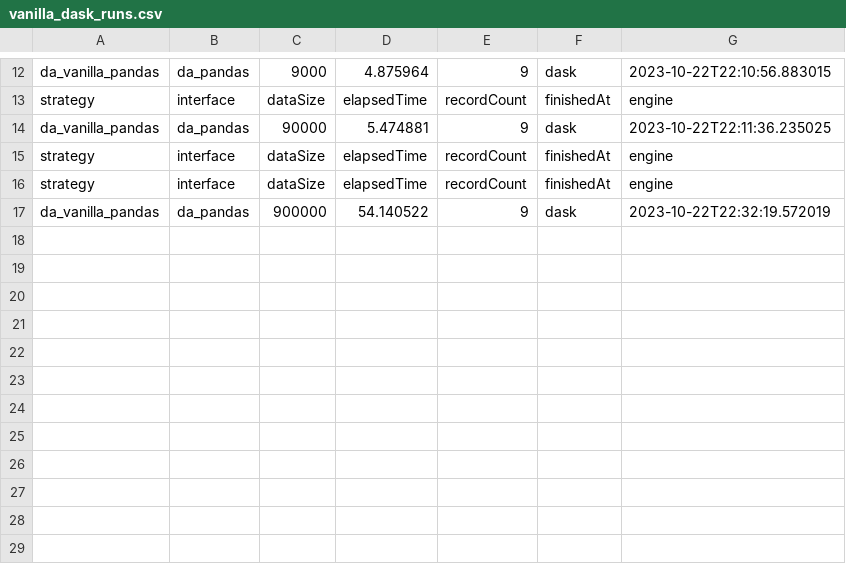
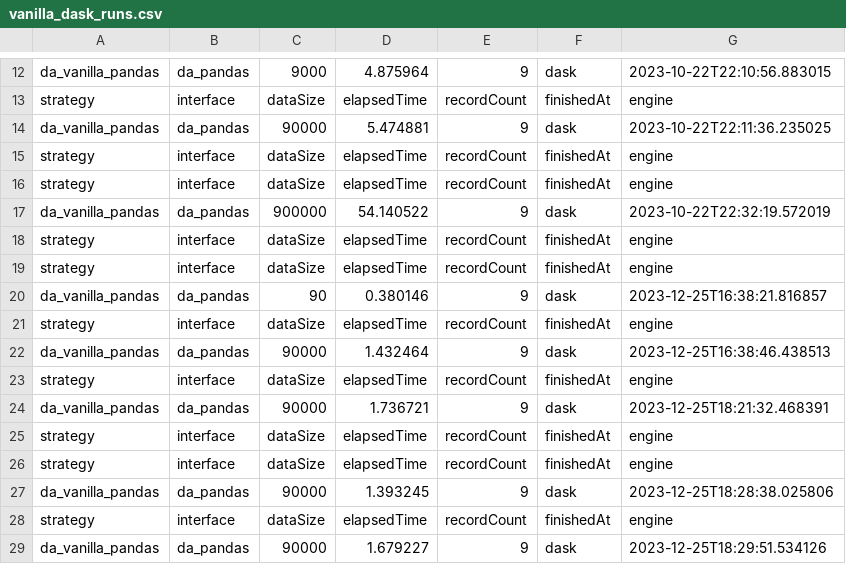
Before and after one commit to StevenDavisTechNotes/SparkAggregationMethods, a CSV file: SparkAggMethods_Python/Results/vanilla_dask_runs.csv, drawn as a sheet; only a part is shown, gaps mark what is left out.

Commit message:
Getting Dask working again

```diff
--- a/SparkAggMethods_Python/Results/vanilla_dask_runs.csv
+++ b/SparkAggMethods_Python/Results/vanilla_dask_runs.csv
@@ -17 +17,13 @@ da_vanilla_pandas,da_pandas,90000,5.474881,9,dask,2023-10-22T22:11:36.235025,
 da_vanilla_pandas,da_pandas,900000,54.140522,9,dask,2023-10-22T22:32:19.572019,
+ strategy,interface,dataSize,elapsedTime,recordCount,finishedAt,engine,
+ strategy,interface,dataSize,elapsedTime,recordCount,finishedAt,engine,
+da_vanilla_pandas,da_pandas,90,0.380146,9,dask,2023-12-25T16:38:21.816857,
+ strategy,interface,dataSize,elapsedTime,recordCount,finishedAt,engine,
+da_vanilla_pandas,da_pandas,90000,1.432464,9,dask,2023-12-25T16:38:46.438513,
+ strategy,interface,dataSize,elapsedTime,recordCount,finishedAt,engine,
+da_vanilla_pandas,da_pandas,90000,1.736721,9,dask,2023-12-25T18:21:32.468391,
+ strategy,interface,dataSize,elapsedTime,recordCount,finishedAt,engine,
+ strategy,interface,dataSize,elapsedTime,recordCount,finishedAt,engine,
+da_vanilla_pandas,da_pandas,90000,1.393245,9,dask,2023-12-25T18:28:38.025806,
+ strategy,interface,dataSize,elapsedTime,recordCount,finishedAt,engine,
+da_vanilla_pandas,da_pandas,90000,1.679227,9,dask,2023-12-25T18:29:51.534126,
```
Also changed, not shown: 3 other files.
